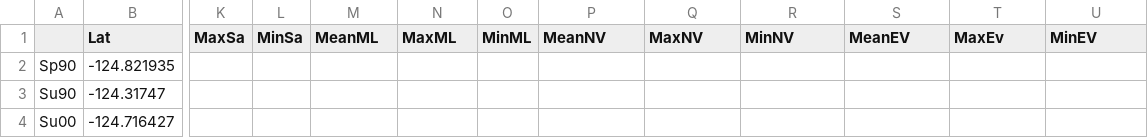
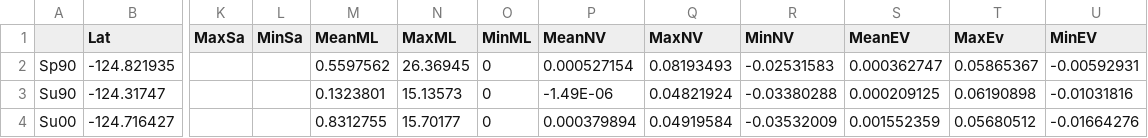
Before and after one commit to hart2/AvesOBIS, a CSV file: nigSummary.csv, drawn as a sheet; only a part is shown, gaps mark what is left out; the diff covers the shown part only; the diff names each change by its address in the sheet, - before the commit and + after, or states it on an @@ line.

Commit message:
script and summary

```diff
--- a/nigSummary.csv
+++ b/nigSummary.csv
-M2 (MeanML): (empty)
+M2 (MeanML): 0.5597562
-N2 (MaxML): (empty)
+N2 (MaxML): 26.36945
-O2:O4 (MinML): (empty)
+O2:O4 (MinML): 0
-P2 (MeanNV): (empty)
+P2 (MeanNV): 0.000527154
-Q2 (MaxNV): (empty)
+Q2 (MaxNV): 0.08193493
-R2 (MinNV): (empty)
+R2 (MinNV): -0.02531583
-S2 (MeanEV): (empty)
+S2 (MeanEV): 0.000362747
-T2 (MaxEv): (empty)
+T2 (MaxEv): 0.05865367
-U2 (MinEV): (empty)
+U2 (MinEV): -0.00592931
-M3 (MeanML): (empty)
+M3 (MeanML): 0.1323801
-N3 (MaxML): (empty)
+N3 (MaxML): 15.13573
-P3 (MeanNV): (empty)
+P3 (MeanNV): -1.49E-06
-Q3 (MaxNV): (empty)
+Q3 (MaxNV): 0.04821924
-R3 (MinNV): (empty)
+R3 (MinNV): -0.03380288
-S3 (MeanEV): (empty)
+S3 (MeanEV): 0.000209125
-T3 (MaxEv): (empty)
+T3 (MaxEv): 0.06190898
-U3 (MinEV): (empty)
+U3 (MinEV): -0.01031816
-M4 (MeanML): (empty)
+M4 (MeanML): 0.8312755
-N4 (MaxML): (empty)
+N4 (MaxML): 15.70177
-P4 (MeanNV): (empty)
+P4 (MeanNV): 0.000379894
-Q4 (MaxNV): (empty)
+Q4 (MaxNV): 0.04919584
-R4 (MinNV): (empty)
+R4 (MinNV): -0.03532009
-S4 (MeanEV): (empty)
+S4 (MeanEV): 0.001552359
-T4 (MaxEv): (empty)
+T4 (MaxEv): 0.05680512
-U4 (MinEV): (empty)
+U4 (MinEV): -0.01664276
```
Also changed, not shown: 27 edited cells elsewhere in this file, 1 other file.
